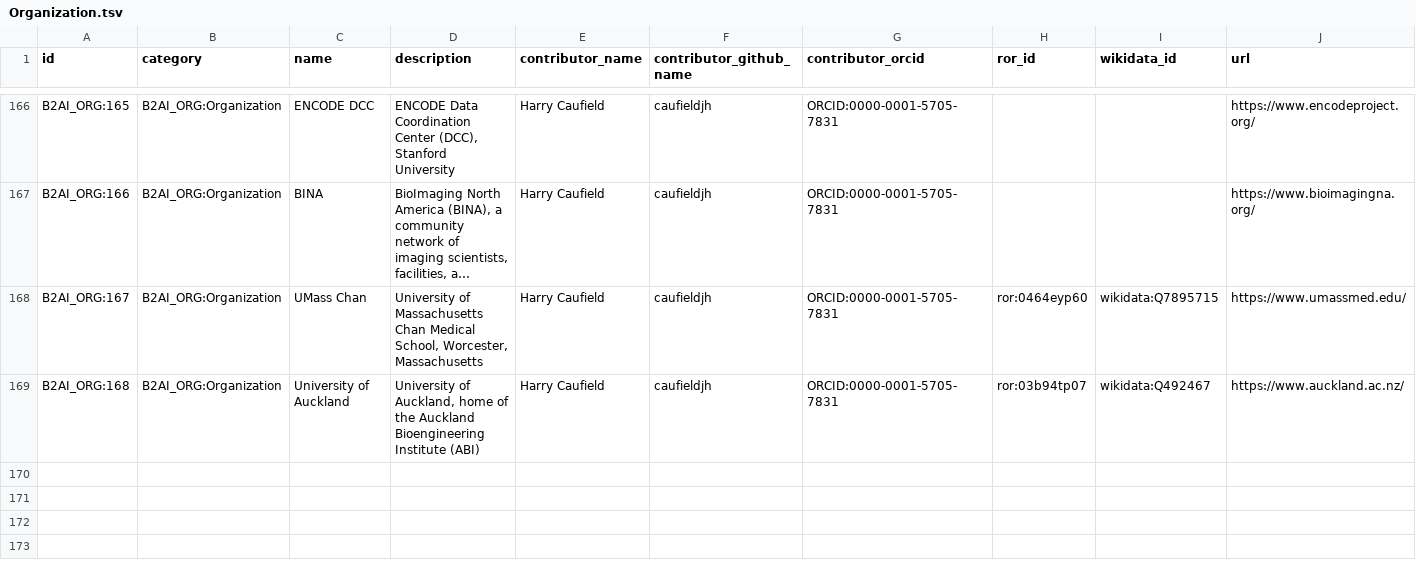
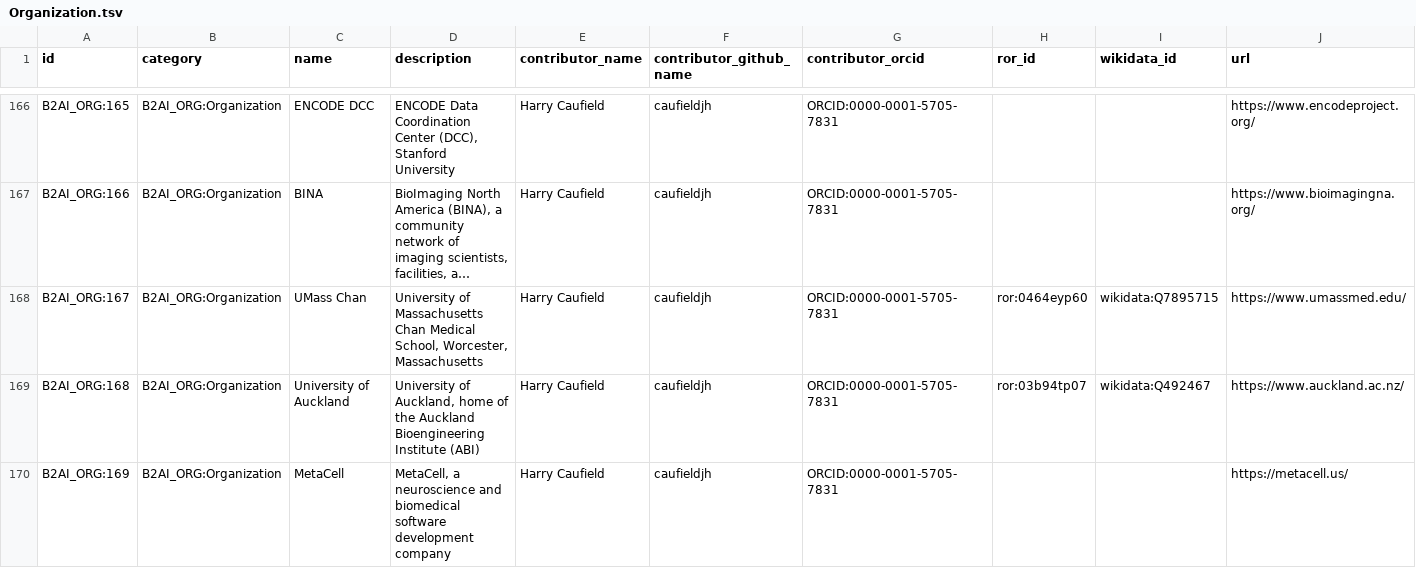
Before and after one commit to bridge2ai/b2ai-standards-registry, a TSV file: project/data/Organization.tsv, drawn as a sheet; only a part is shown, gaps mark what is left out; long unchanged cells end in …; rows hold the shown columns only; the diff names each change by its address in the sheet, - before the commit and + after, or states it on an @@ line.

```diff
--- a/project/data/Organization.tsv
+++ b/project/data/Organization.tsv
+row 170: B2AI_ORG:169 | B2AI_ORG:Organization | MetaCell | MetaCell, a neuroscience and biomedical software development company | Harry Caufield | caufieldjh | ORCID:0000-0001-5705-7831 |  |  | https://metacell.us/
```
Also changed, not shown: src/all_ids.tsv, 5 other files.
